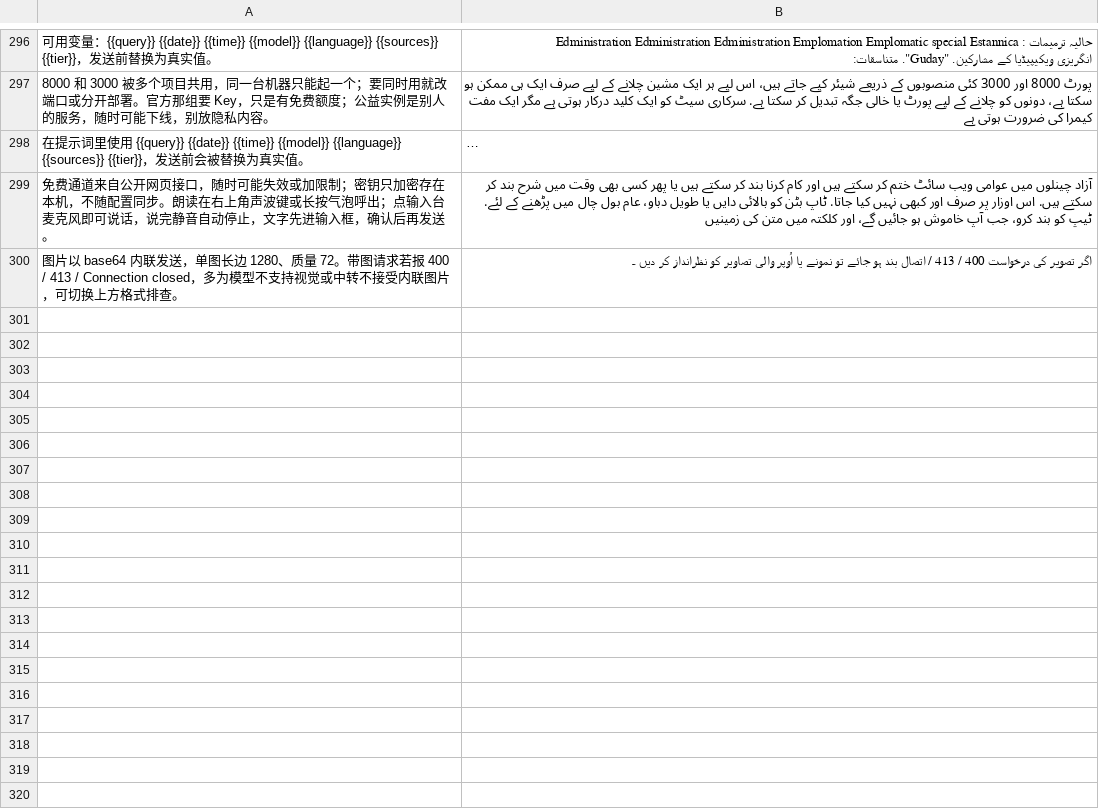
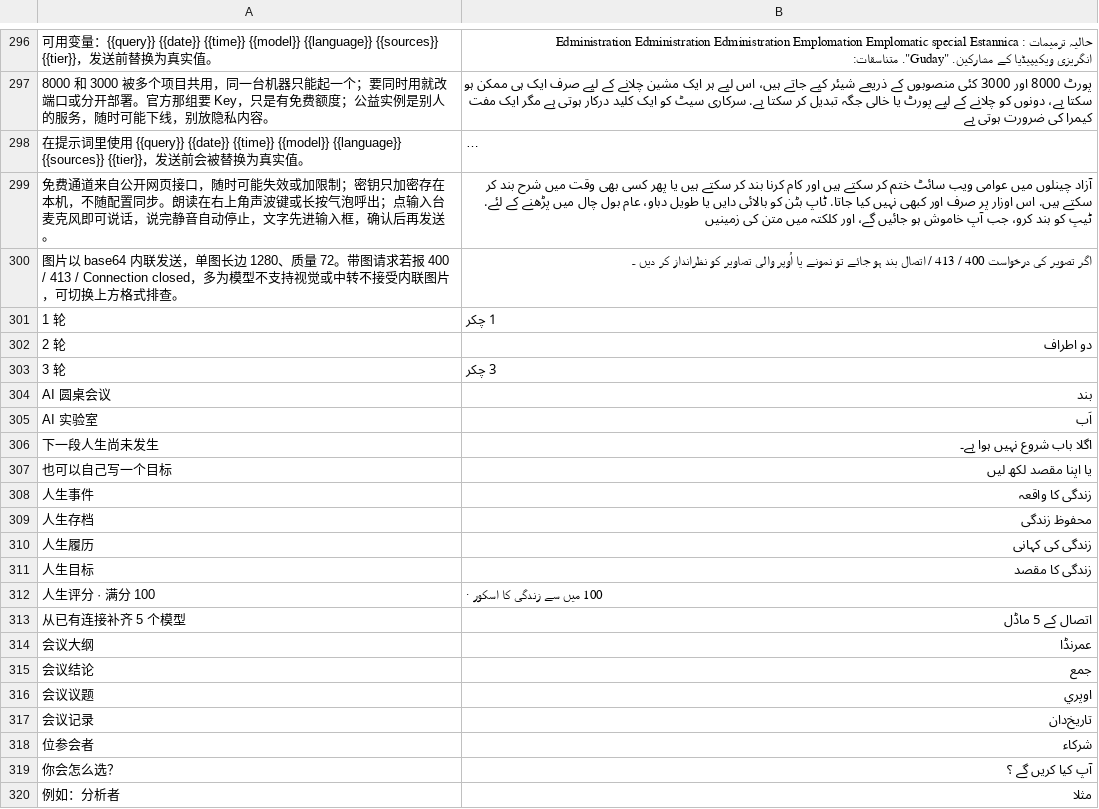
Before and after one commit to asujdgg/aigent, a TSV file: assets/i18n/ur.tsv, drawn as a sheet; only a part is shown, gaps mark what is left out; long unchanged cells end in …; the diff covers the shown part only; the diff names each change by its address in the sheet, - before the commit and + after, or states it on an @@ line.

```diff
--- a/assets/i18n/ur.tsv
+++ b/assets/i18n/ur.tsv
+row 301: 1 轮 | 1 چکر
+row 302: 2 轮 | دو اطراف
+row 303: 3 轮 | 3 چکر
+row 304: AI 圆桌会议 | بند
+row 305: AI 实验室 | اَب
+row 306: 下一段人生尚未发生 | اگلا باب شروع نہیں ہوا ہے۔
+row 307: 也可以自己写一个目标 | یا اپنا مقصد لکھ لیں
+row 308: 人生事件 | زندگی کا واقعہ
+row 309: 人生存档 | محفوظ زندگی
+row 310: 人生履历 | زندگی کی کہانی
+row 311: 人生目标 | زندگی کا مقصد
+row 312: 人生评分 · 满分 100 | 100 میں سے زندگی کا اسکور ·
+row 313: 从已有连接补齐 5 个模型 | اتصال کے 5 ماڈل
+row 314: 会议大纲 | عمرنڈا
+row 315: 会议结论 | جمع
+row 316: 会议议题 | اوپري
+row 317: 会议记录 | تاریخ‌دان
+row 318: 位参会者 | شرکاء
+row 319: 你会怎么选？ | آپ کیا کریں گے ؟
+row 320: 例如：分析者 | مثلا
```
Also changed, not shown: 79 added rows elsewhere in this file, assets/i18n/bg.tsv, assets/i18n/el.tsv, 55 other files.
